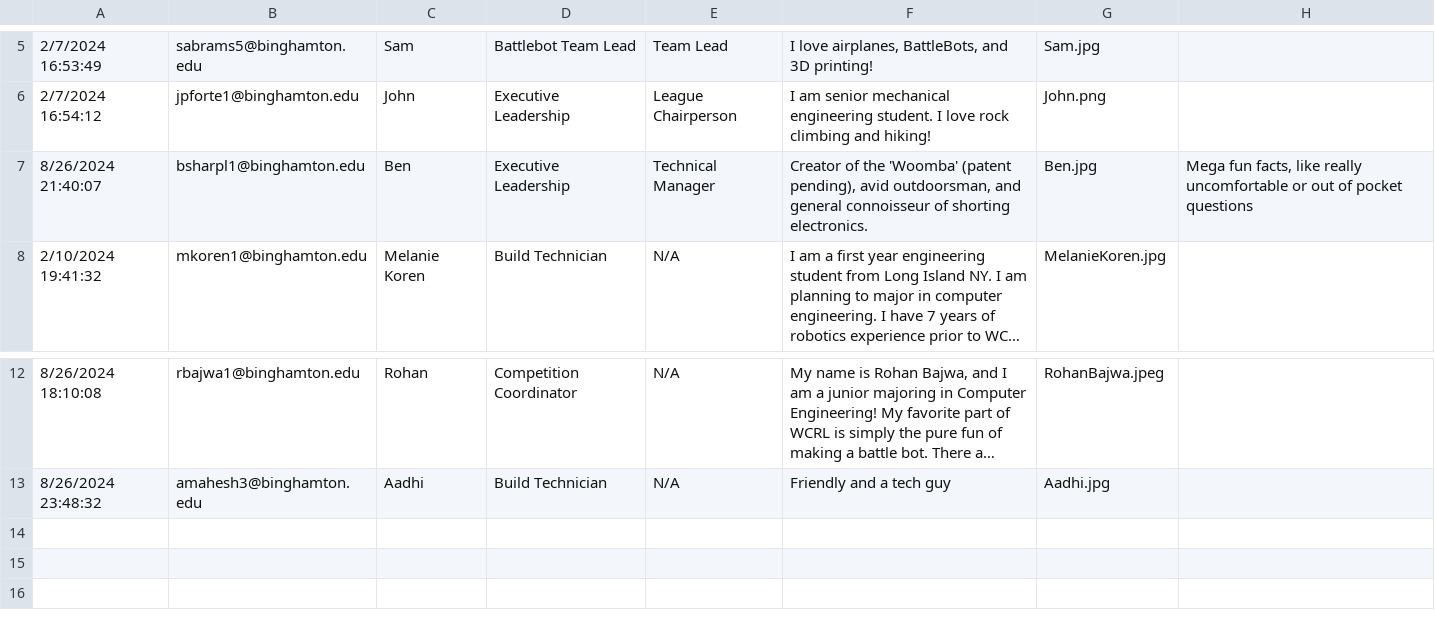
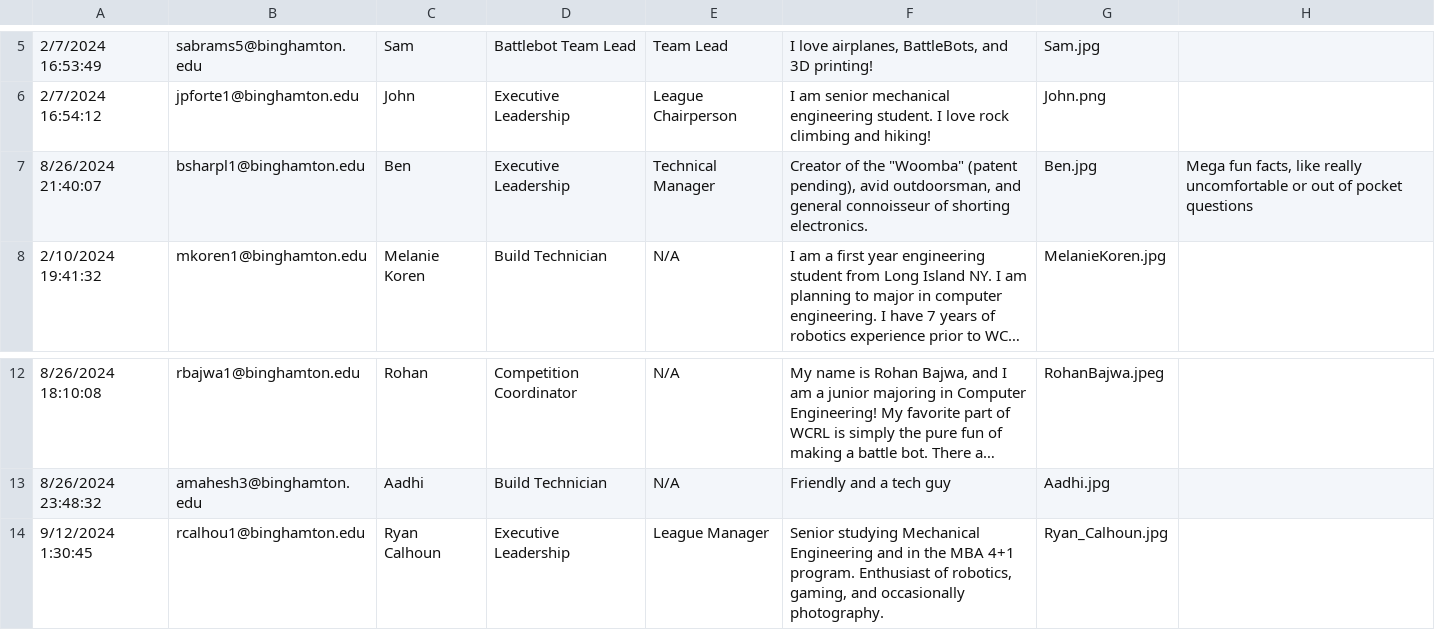
Before and after one commit to wcrl/wcrl.github.io, a CSV file: scripts/team.csv, drawn as a sheet; only a part is shown, gaps mark what is left out; long unchanged cells end in …; the diff names each change by its address in the sheet, - before the commit and + after, or states it on an @@ line.

Commit message:
updated team info

```diff
--- a/scripts/team.csv
+++ b/scripts/team.csv
-F7: …of the 'Woomba' (patent pending),…
+F7: …of the "Woomba" (patent pending),…
+row 14: 9/12/2024 1:30:45 | rcalhou1@binghamton.edu | Ryan Calhoun | Executive Leadership | League Manager | Senior studying Mechanical Engineering and in the MBA 4+1 program. Enthusiast of robotics, gaming, and occasionally photography. | Ryan_Calhoun.jpg
```
Also changed, not shown: 16 other files.
